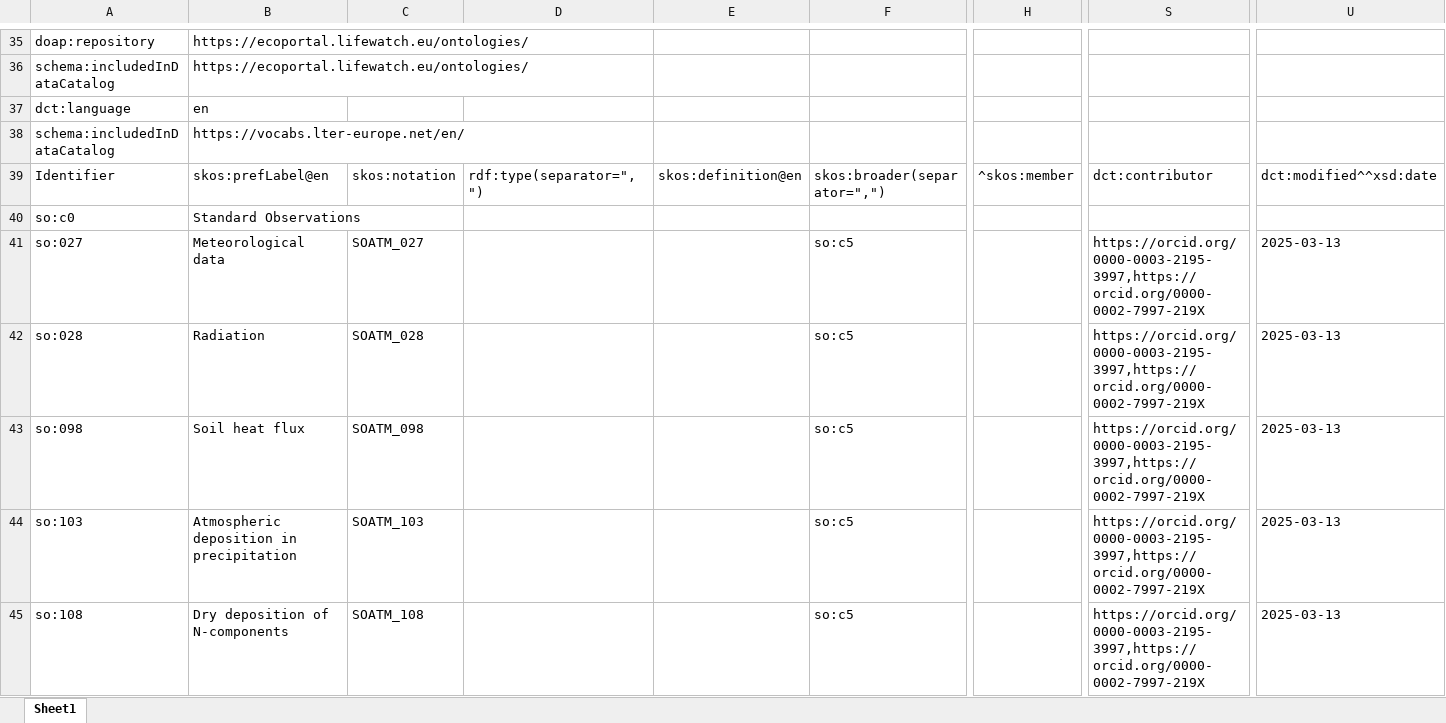
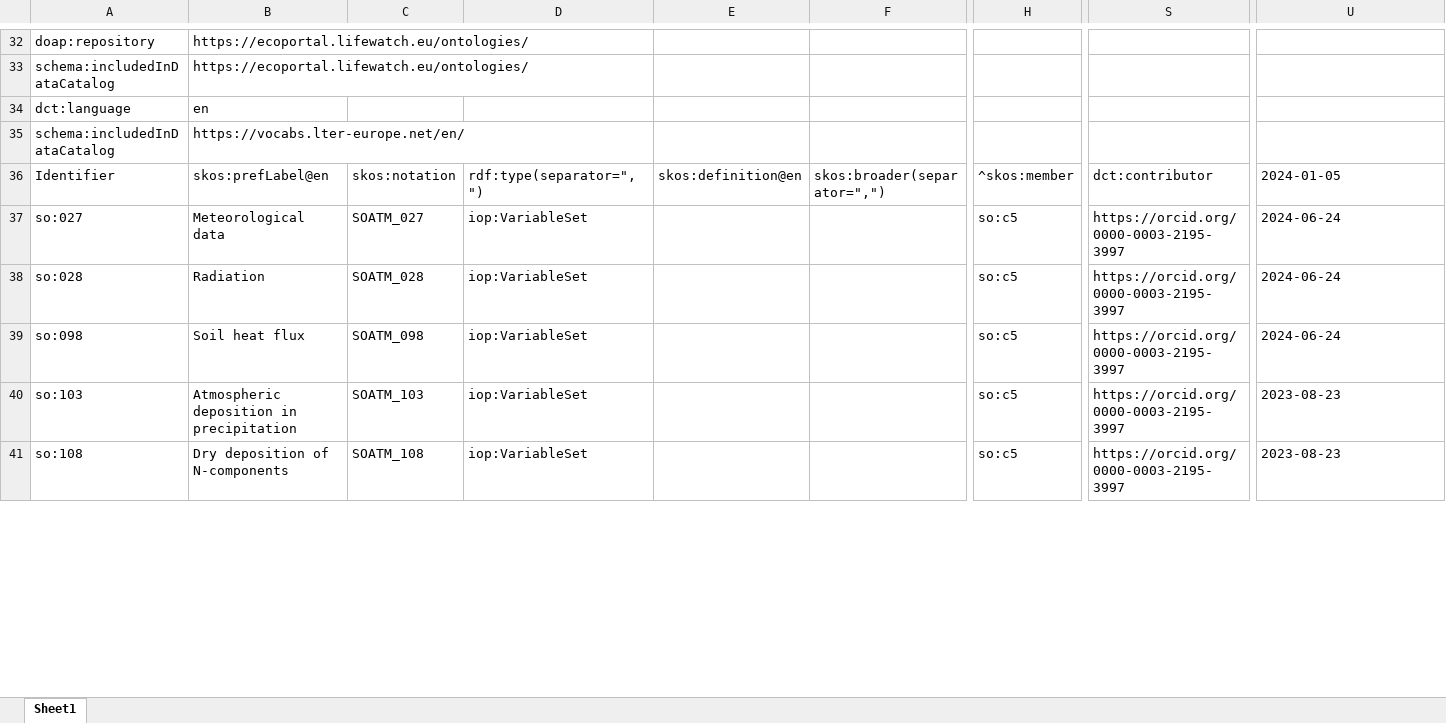
Before and after one commit to LTER-Europe/SO, an Excel workbook: standard-observations.xlsx, sheet Sheet1, drawn as a sheet; only a part is shown, gaps mark what is left out; values as stored, in another font and other column widths than the file's, no borders; removed rows and columns are numbered as before the commit, all else as after; rows hold the shown columns only; the diff covers the shown part only; the diff names each change by its address in the sheet, - before the commit and + after, or states it on an @@ line.

```diff
--- a/standard-observations.xlsx (sheet Sheet1)
+++ b/standard-observations.xlsx (sheet Sheet1)
-U36: dct:modified^^xsd:date
+U36: 2024-01-05
-row 40: so:c0 | Standard Observations
-D37:D41: (empty)
+D37:D41: iop:VariableSet
-F37:F41: so:c5
+F37:F41: (empty)
-H37:H41: (empty)
+H37:H41: so:c5
-S37:S41: https://orcid.org/0000-0003-2195-3997,https://orcid.org/0000-0002-7997-219X
+S37:S41: https://orcid.org/0000-0003-2195-3997
-U37:U39: 2025-03-13
+U37:U39: 2024-06-24
-U40:U41: 2025-03-13
+U40:U41: 2023-08-23
```
Also changed, not shown: 3 removed rows and 321 edited cells elsewhere in this sheet, 1 other file.
